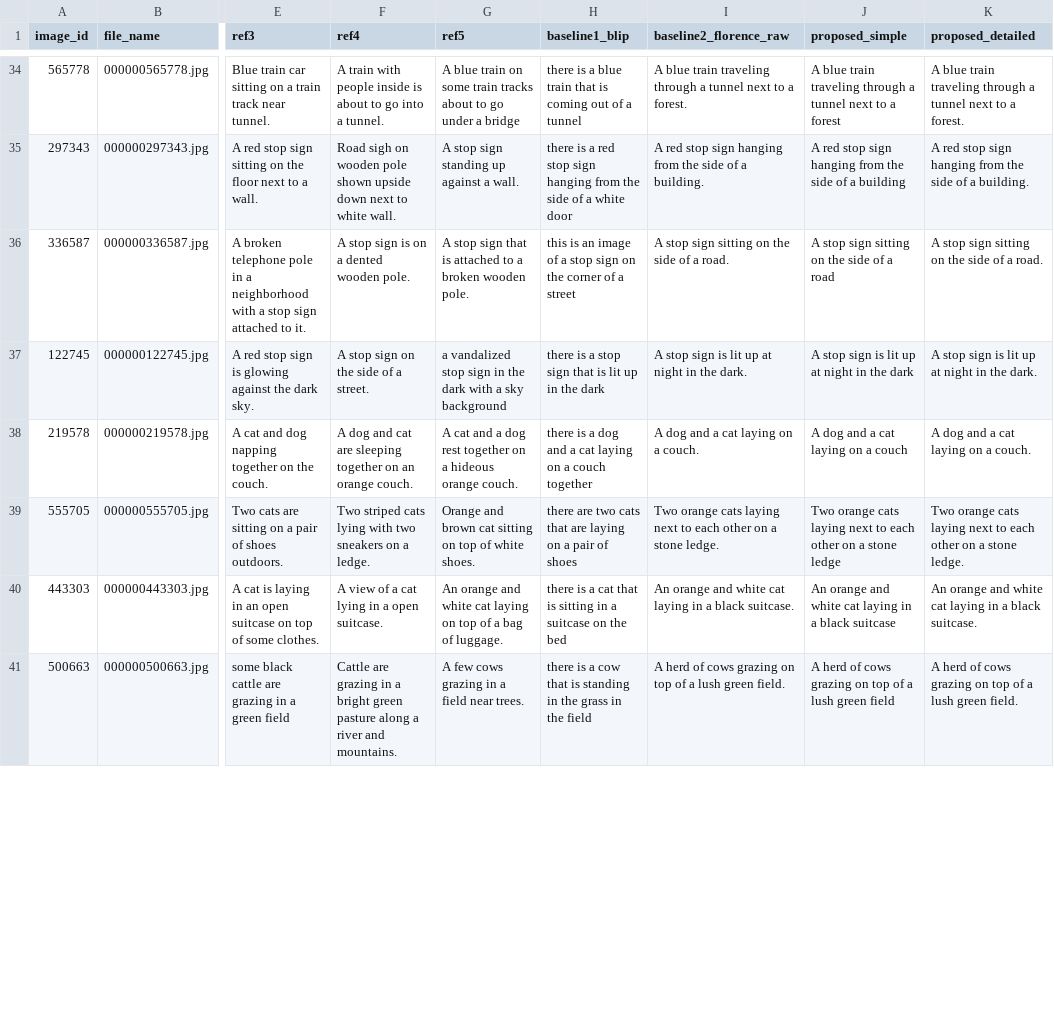
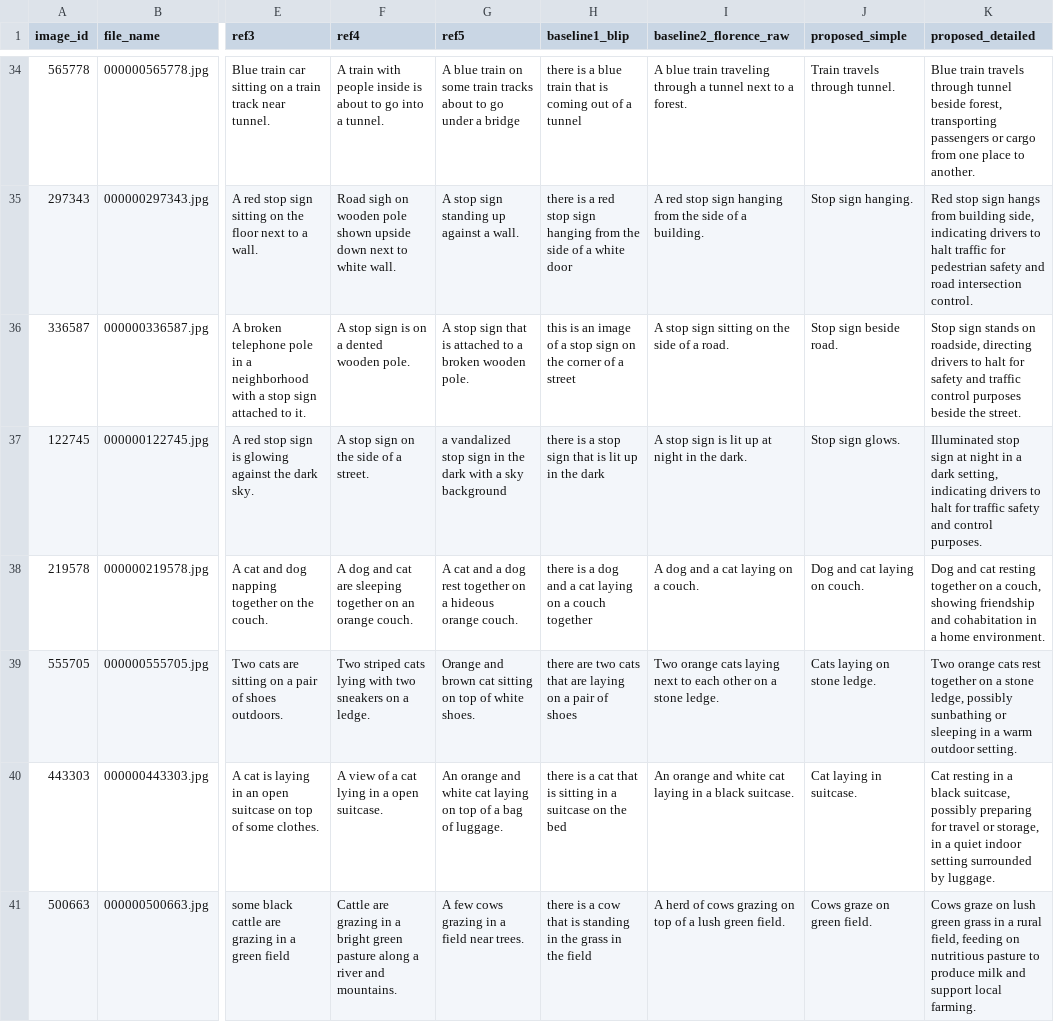
Before and after one commit to Judith-AB/alt-text-generator, a CSV file: experiment1_captions.csv, drawn as a sheet; only a part is shown, gaps mark what is left out; the diff covers the shown part only; the diff names each change by its address in the sheet, - before the commit and + after, or states it on an @@ line.

```diff
--- a/experiment1_captions.csv
+++ b/experiment1_captions.csv
-J34 (proposed_simple): A blue train traveling through a tunnel next to a forest
+J34 (proposed_simple): Train travels through tunnel.
-K34 (proposed_detailed): A blue train traveling through a tunnel next to a forest.
+K34 (proposed_detailed): Blue train travels through tunnel beside forest, transporting passengers or cargo from one place to another.
-J35 (proposed_simple): A red stop sign hanging from the side of a building
+J35 (proposed_simple): Stop sign hanging.
-K35 (proposed_detailed): A red stop sign hanging from the side of a building.
+K35 (proposed_detailed): Red stop sign hangs from building side, indicating drivers to halt traffic for pedestrian safety and road intersection control.
-J36 (proposed_simple): A stop sign sitting on the side of a road
+J36 (proposed_simple): Stop sign beside road.
-K36 (proposed_detailed): A stop sign sitting on the side of a road.
+K36 (proposed_detailed): Stop sign stands on roadside, directing drivers to halt for safety and traffic control purposes beside the street.
-J37 (proposed_simple): A stop sign is lit up at night in the dark
+J37 (proposed_simple): Stop sign glows.
-K37 (proposed_detailed): A stop sign is lit up at night in the dark.
+K37 (proposed_detailed): Illuminated stop sign at night in a dark setting, indicating drivers to halt for traffic safety and control purposes.
-J38 (proposed_simple): A dog and a cat laying on a couch
+J38 (proposed_simple): Dog and cat laying on couch.
-K38 (proposed_detailed): A dog and a cat laying on a couch.
+K38 (proposed_detailed): Dog and cat resting together on a couch, showing friendship and cohabitation in a home environment.
-J39 (proposed_simple): Two orange cats laying next to each other on a stone ledge
+J39 (proposed_simple): Cats laying on stone ledge.
-K39 (proposed_detailed): …orange cats laying next to each other on a stone ledge.
+K39 (proposed_detailed): …orange cats rest together on a stone ledge, possibly sunbathing or sleeping in a warm outdoor setting.
-J40 (proposed_simple): An orange and white cat laying in a black suitcase
+J40 (proposed_simple): Cat laying in suitcase.
-K40 (proposed_detailed): An orange and white cat laying in a black suitcase.
+K40 (proposed_detailed): Cat resting in a black suitcase, possibly preparing for travel or storage, in a quiet indoor setting surrounded by luggage.
-J41 (proposed_simple): A herd of cows grazing on top of a lush green field
+J41 (proposed_simple): Cows graze on green field.
-K41 (proposed_detailed): A herd of cows grazing on top of a lush green field.
+K41 (proposed_detailed): Cows graze on lush green grass in a rural field, feeding on nutritious pasture to produce milk and support local farming.
```
Also changed, not shown: 162 edited cells elsewhere in this file, 1 other file.
